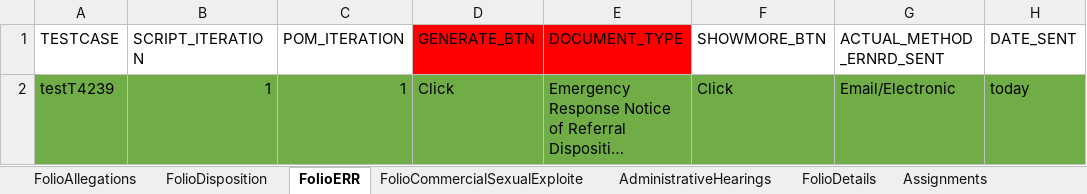
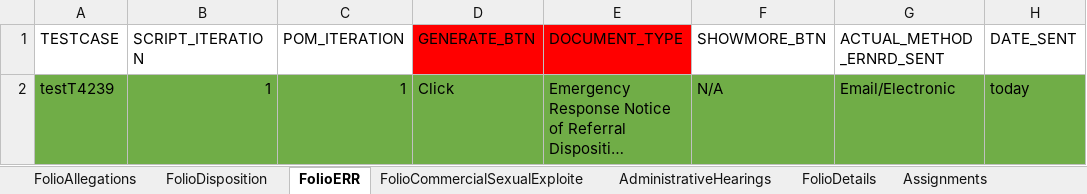
Before and after one commit to priya-singh4/POMExcelData, an Excel workbook: Folio.xlsx, sheet FolioERR, drawn as a sheet; long unchanged cells end in …; values as stored, in another font and other column widths than the file's, no borders; the diff names each change by its address in the sheet, - before the commit and + after, or states it on an @@ line.

```diff
--- a/Folio.xlsx (sheet FolioERR)
+++ b/Folio.xlsx (sheet FolioERR)
-F2 (SHOWMORE_BTN): Click
+F2 (SHOWMORE_BTN): N/A
```
Also changed, not shown: sheet FolioDocuments, sheet FolioCorrespondence, sheet FolioHistory.
